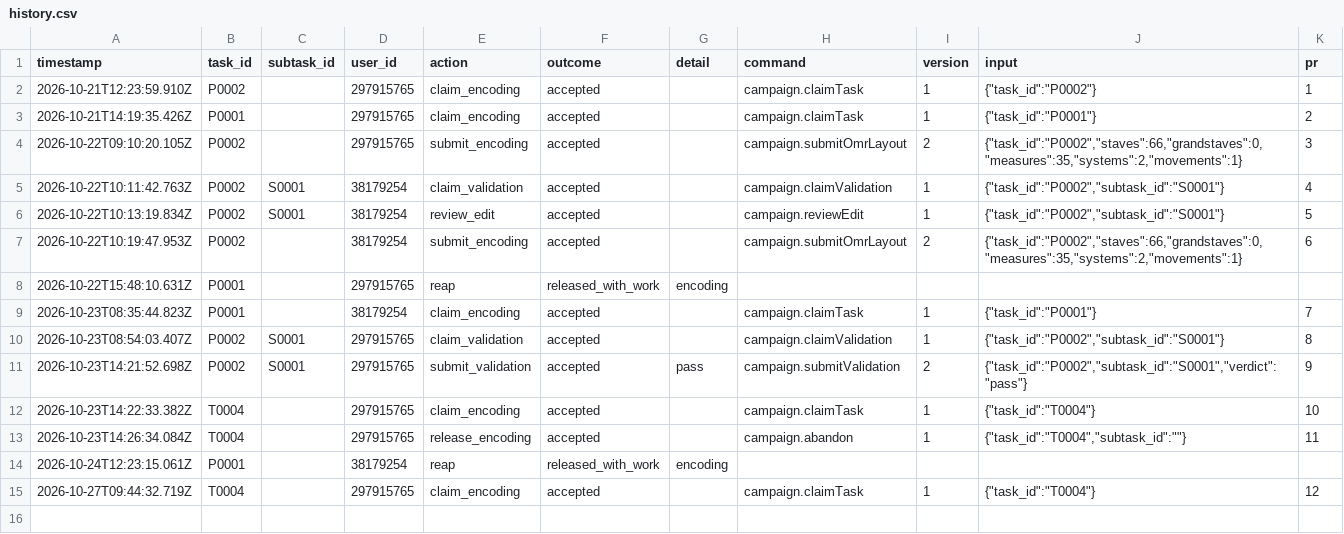
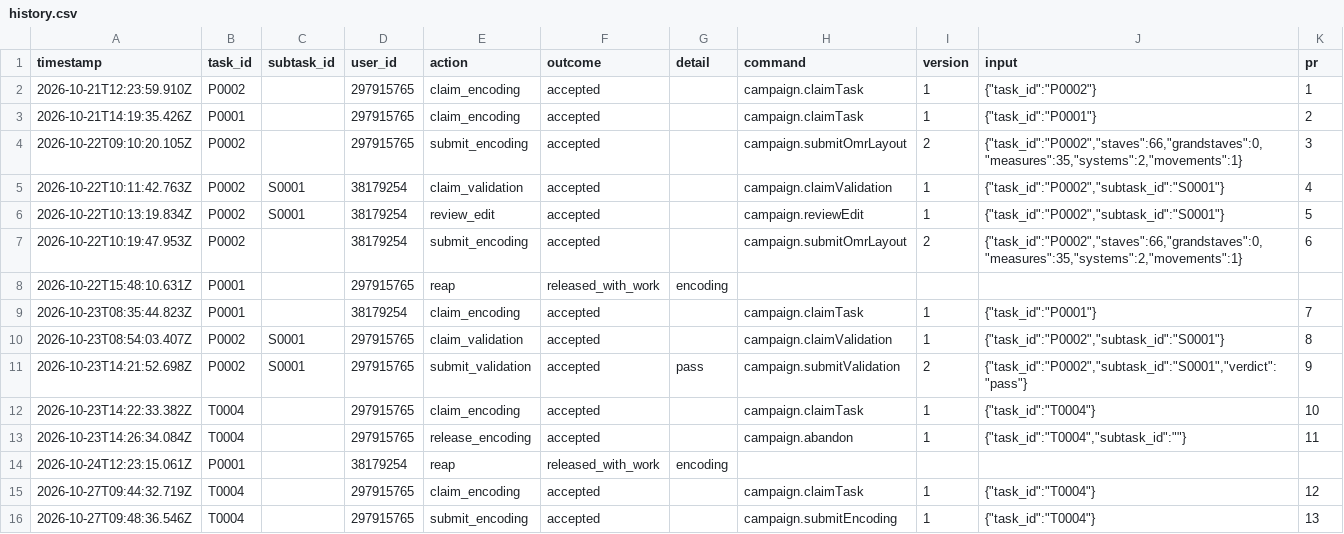
Before and after one commit to ohwjdev/test-20261021-1, a CSV file: tracking/history.csv, drawn as a sheet; the diff names each change by its address in the sheet, - before the commit and + after, or states it on an @@ line.

```diff
--- a/tracking/history.csv
+++ b/tracking/history.csv
+row 16: 2026-10-27T09:48:36.546Z | T0004 |  | 297915765 | submit_encoding | accepted |  | campaign.submitEncoding | 1 | {"task_id":"T0004"} | 13
```
Also changed, not shown: tracking/state.csv, 2 other files.
